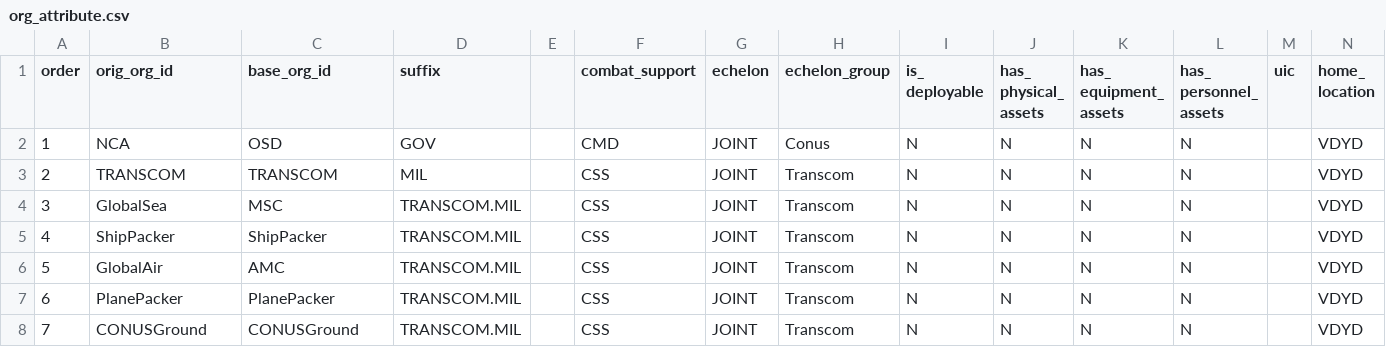
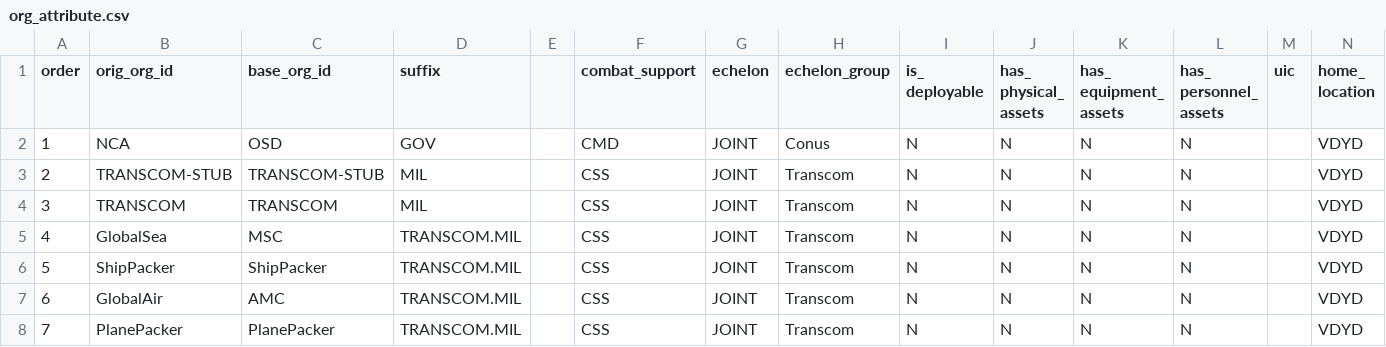
Before and after one commit to djw1149/cougaar-acme, a CSV file: acme/config/org_agent_builder/org_data/org_attribute.csv, drawn as a sheet; only a part is shown; the shorter side is filled out with more unchanged rows; addresses are those after the commit; the diff names each change by its address in the sheet, - before the commit and + after, or states it on an @@ line.

```diff
--- a/acme/config/org_agent_builder/org_data/org_attribute.csv
+++ b/acme/config/org_agent_builder/org_data/org_attribute.csv
+row 3: 2 | TRANSCOM-STUB | TRANSCOM-STUB | MIL |  | CSS | JOINT | Transcom | N | N | N | N |  | VDYD
@@ column A (order) renumbered from row 4 down @@
```
Also changed, not shown: acme/config/org_agent_builder/org_data/org_hierarchy.csv, acme/config/org_agent_builder/org_data/org_role.csv, 1 other file.
